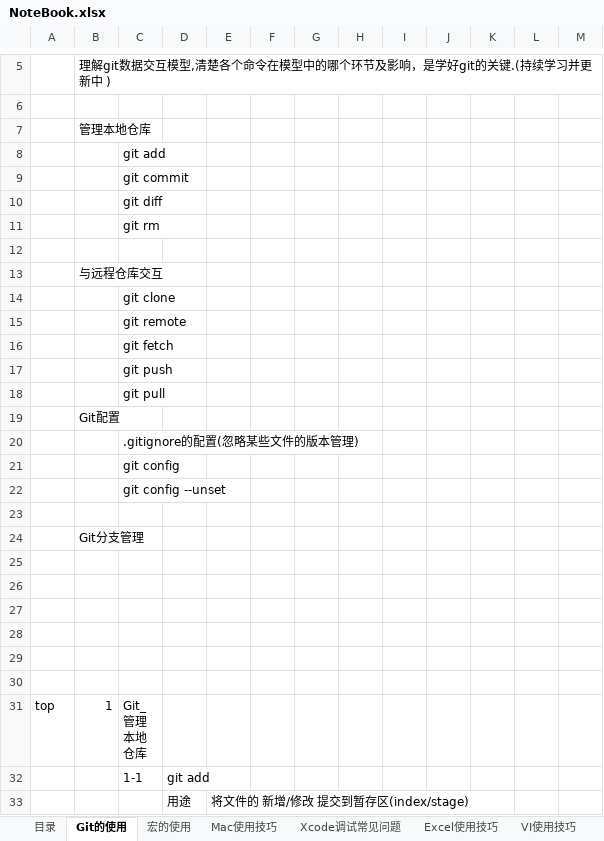
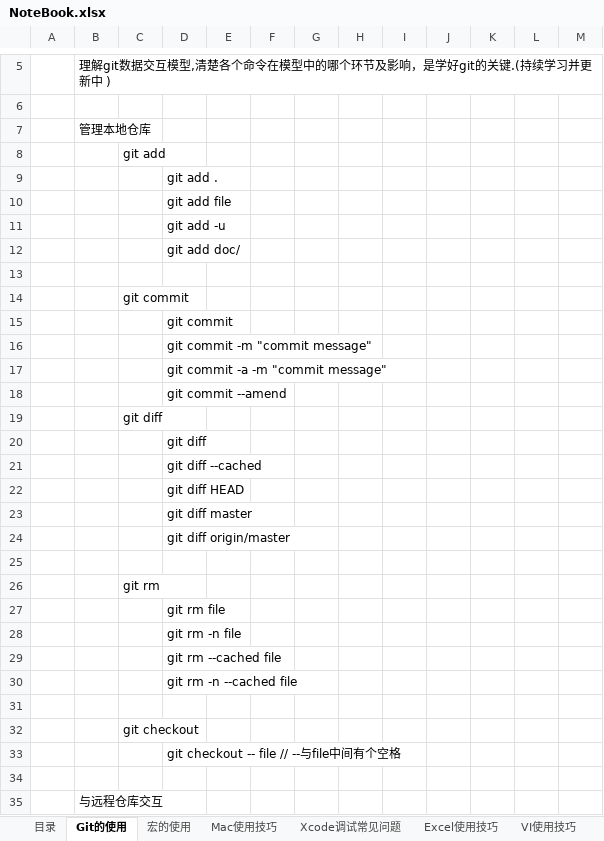
Before and after one commit to sokasyn/KnowledgeSet, an Excel workbook: NoteBook.xlsx, sheet Git的使用, drawn as a sheet; only a part is shown, gaps mark what is left out; the shorter side is filled out with more unchanged rows; values as stored, in another font and other column widths than the file's, no cell formats; charts and pictures not drawn; the diff covers the shown part only; the diff names each change by its address in the sheet, - before the commit and + after, or states it on an @@ line.

```diff
--- a/NoteBook.xlsx (sheet Git的使用)
+++ b/NoteBook.xlsx (sheet Git的使用)
+row 9:  |  |  | git add .
+row 10:  |  |  | git add file
+row 11:  |  |  | git add -u
+row 12:  |  |  | git add doc/
+row 13: (empty)
+row 15:  |  |  | git commit
+row 16:  |  |  | git commit -m "commit message"
+row 17:  |  |  | git commit -a -m "commit message"
+row 18:  |  |  | git commit --amend
+row 20:  |  |  | git diff
+row 21:  |  |  | git diff --cached
+row 22:  |  |  | git diff HEAD
+row 23:  |  |  | git diff master
+row 24:  |  |  | git diff origin/master
+row 25: (empty)
+row 27:  |  |  | git rm file
+row 28:  |  |  | git rm -n file
+row 29:  |  |  | git rm --cached file
+row 30:  |  |  | git rm -n --cached file
+row 31: (empty)
+row 32:  |  | git checkout
+row 33:  |  |  | git checkout -- file // --与file中间有个空格
```
Also changed, not shown: 28 added rows, 29 removed rows, 1 moved row and 14 edited cells elsewhere in this sheet, sheet JavaScript, cell formats, charts or pictures.
